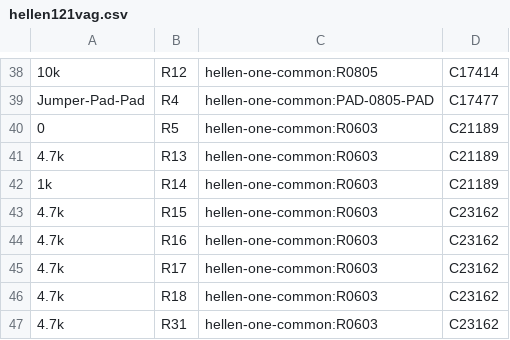
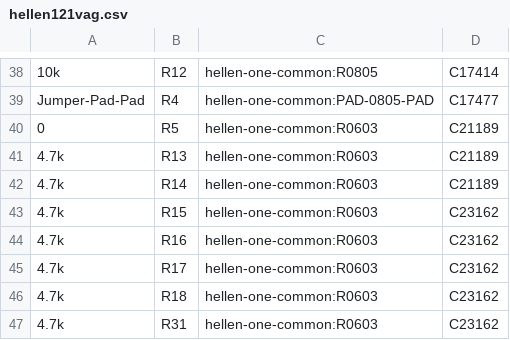
Before and after one commit to greenenergyperuwifi/hellen121vag, a CSV file: gerber/hellen121vag.csv, drawn as a sheet; only a part is shown, gaps mark what is left out; the diff names each change by its address in the sheet, - before the commit and + after, or states it on an @@ line.

Commit message:
fg

```diff
--- a/gerber/hellen121vag.csv
+++ b/gerber/hellen121vag.csv
-A42: 1k
+A42: 4.7k
```
